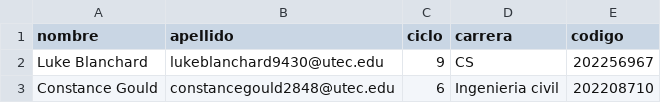
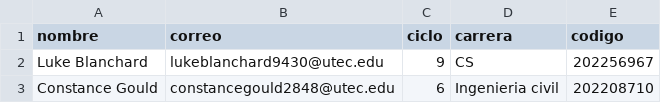
Before and after one commit to YaredRiveros/BD2-proyecto1, a CSV file: data-proyecto1.csv, drawn as a sheet; only a part is shown.

```diff
--- a/data-proyecto1.csv
+++ b/data-proyecto1.csv
@@ -1,2 +1,2 @@
-nombre,apellido,ciclo,carrera,codigo
+nombre,correo,ciclo,carrera,codigo
 Luke Blanchard,lukeblanchard9430@utec.edu,9,CS,202256967
```
Also changed, not shown: data_chiqui.csv, 9 other files.
